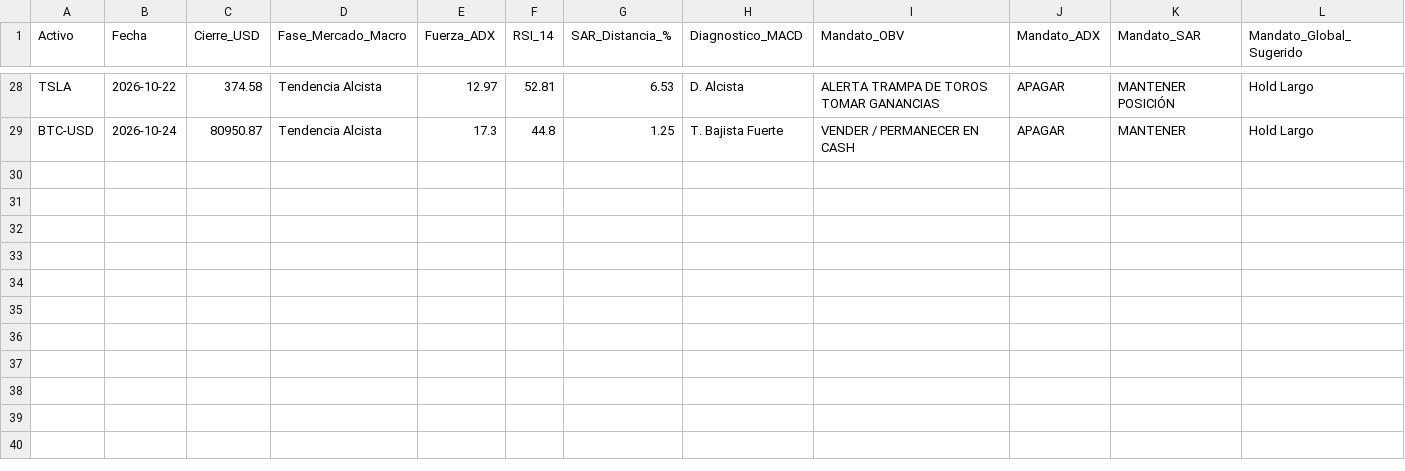
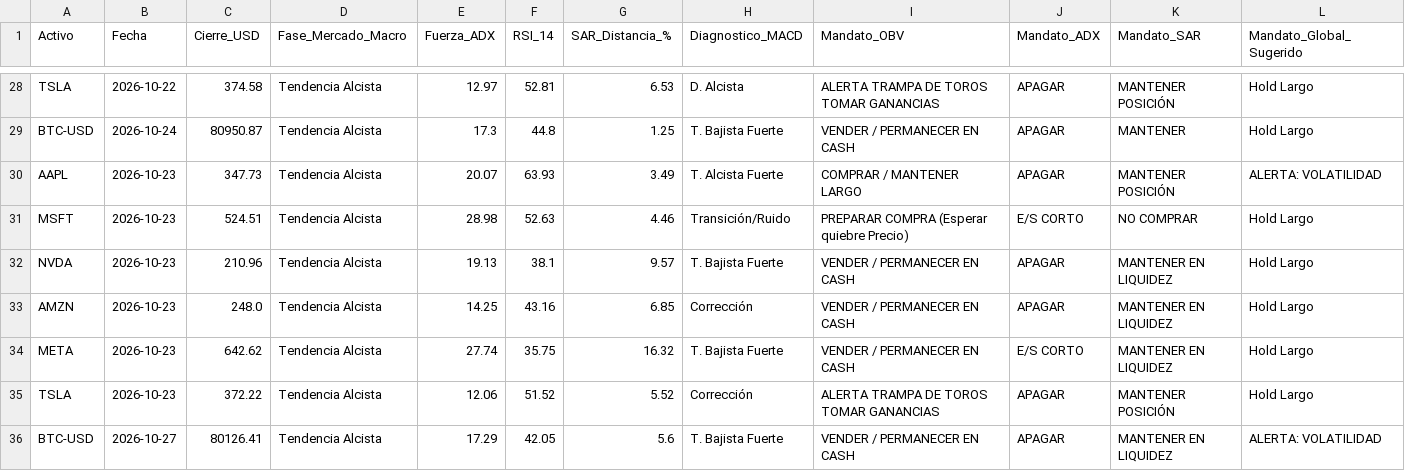
Before and after one commit to Mizaellsuarez/diplomado_bot, a CSV file: data/signals_log.csv, drawn as a sheet; only a part is shown, gaps mark what is left out.

```diff
--- a/data/signals_log.csv
+++ b/data/signals_log.csv
@@ -29 +29,8 @@ TSLA,2026-10-22,374.58,Tendencia Alcista,12.97,52.81,6.53,D. Alcista,ALERTA TRAM
 BTC-USD,2026-10-24,80950.87,Tendencia Alcista,17.3,44.8,1.25,T. Bajista Fuerte,VENDER / PERMANECER EN CASH,APAGAR,MANTENER,Hold Largo
+AAPL,2026-10-23,347.73,Tendencia Alcista,20.07,63.93,3.49,T. Alcista Fuerte,COMPRAR / MANTENER LARGO,APAGAR,MANTENER POSICIÓN,ALERTA: VOLATILIDAD
+MSFT,2026-10-23,524.51,Tendencia Alcista,28.98,52.63,4.46,Transición/Ruido,PREPARAR COMPRA (Esperar quiebre Precio),E/S CORTO,NO COMPRAR,Hold Largo
+NVDA,2026-10-23,210.96,Tendencia Alcista,19.13,38.1,9.57,T. Bajista Fuerte,VENDER / PERMANECER EN CASH,APAGAR,MANTENER EN LIQUIDEZ,Hold Largo
+AMZN,2026-10-23,248.0,Tendencia Alcista,14.25,43.16,6.85,Corrección,VENDER / PERMANECER EN CASH,APAGAR,MANTENER EN LIQUIDEZ,Hold Largo
+META,2026-10-23,642.62,Tendencia Alcista,27.74,35.75,16.32,T. Bajista Fuerte,VENDER / PERMANECER EN CASH,E/S CORTO,MANTENER EN LIQUIDEZ,Hold Largo
+TSLA,2026-10-23,372.22,Tendencia Alcista,12.06,51.52,5.52,Corrección,ALERTA TRAMPA DE TOROS TOMAR GANANCIAS,APAGAR,MANTENER POSICIÓN,Hold Largo
+BTC-USD,2026-10-27,80126.41,Tendencia Alcista,17.29,42.05,5.6,T. Bajista Fuerte,VENDER / PERMANECER EN CASH,APAGAR,MANTENER EN LIQUIDEZ,ALERTA: VOLATILIDAD
```
Also changed, not shown: 1 other file.
